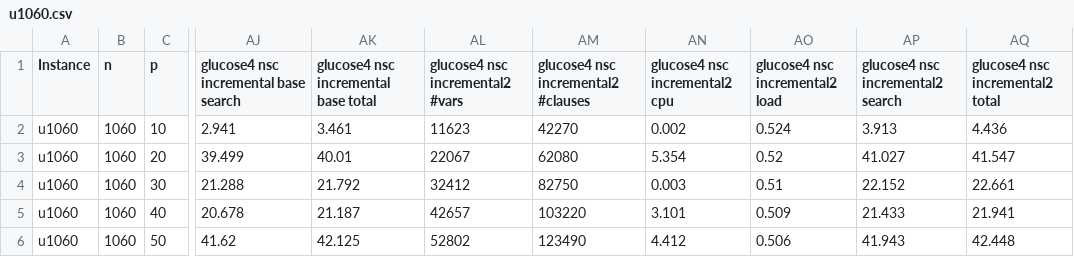
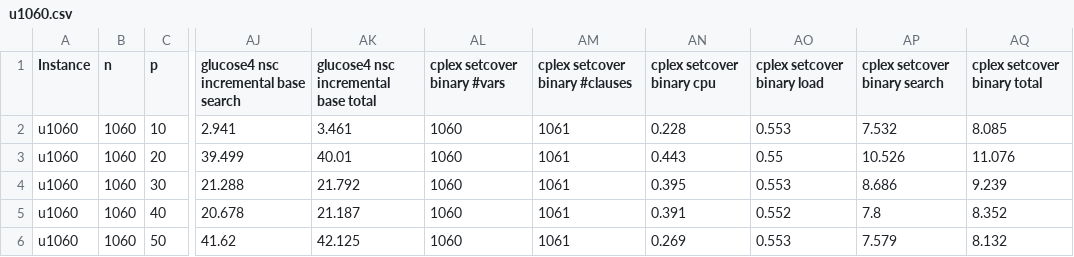
Before and after one commit to djnhngocduc/P-Center, a CSV file: results/results/u1060.csv, drawn as a sheet; only a part is shown, gaps mark what is left out; the diff covers the shown part only; the diff names each change by its address in the sheet, - before the commit and + after, or states it on an @@ line.

Commit message:
update incremental sat

```diff
--- a/results/results/u1060.csv
+++ b/results/results/u1060.csv
-AL1: glucose4 nsc incremental2 #vars
+AL1: cplex setcover binary #vars
-AM1: glucose4 nsc incremental2 #clauses
+AM1: cplex setcover binary #clauses
-AN1: glucose4 nsc incremental2 cpu
+AN1: cplex setcover binary cpu
-AO1: glucose4 nsc incremental2 load
+AO1: cplex setcover binary load
-AP1: glucose4 nsc incremental2 search
+AP1: cplex setcover binary search
-AQ1: glucose4 nsc incremental2 total
+AQ1: cplex setcover binary total
-AL2 (cplex setcover binary #vars): 11623
+AL2 (cplex setcover binary #vars): 1060
-AM2 (cplex setcover binary #clauses): 42270
+AM2 (cplex setcover binary #clauses): 1061
-AN2 (cplex setcover binary cpu): 0.002
+AN2 (cplex setcover binary cpu): 0.228
-AO2 (cplex setcover binary load): 0.524
+AO2 (cplex setcover binary load): 0.553
-AP2 (cplex setcover binary search): 3.913
+AP2 (cplex setcover binary search): 7.532
-AQ2 (cplex setcover binary total): 4.436
+AQ2 (cplex setcover binary total): 8.085
-AL3 (cplex setcover binary #vars): 22067
+AL3 (cplex setcover binary #vars): 1060
-AM3 (cplex setcover binary #clauses): 62080
+AM3 (cplex setcover binary #clauses): 1061
-AN3 (cplex setcover binary cpu): 5.354
+AN3 (cplex setcover binary cpu): 0.443
-AO3 (cplex setcover binary load): 0.52
+AO3 (cplex setcover binary load): 0.55
-AP3 (cplex setcover binary search): 41.027
+AP3 (cplex setcover binary search): 10.526
-AQ3 (cplex setcover binary total): 41.547
+AQ3 (cplex setcover binary total): 11.076
-AL4 (cplex setcover binary #vars): 32412
+AL4 (cplex setcover binary #vars): 1060
-AM4 (cplex setcover binary #clauses): 82750
+AM4 (cplex setcover binary #clauses): 1061
-AN4 (cplex setcover binary cpu): 0.003
+AN4 (cplex setcover binary cpu): 0.395
-AO4 (cplex setcover binary load): 0.51
+AO4 (cplex setcover binary load): 0.553
-AP4 (cplex setcover binary search): 22.152
+AP4 (cplex setcover binary search): 8.686
-AQ4 (cplex setcover binary total): 22.661
+AQ4 (cplex setcover binary total): 9.239
-AL5 (cplex setcover binary #vars): 42657
+AL5 (cplex setcover binary #vars): 1060
-AM5 (cplex setcover binary #clauses): 103220
+AM5 (cplex setcover binary #clauses): 1061
-AN5 (cplex setcover binary cpu): 3.101
+AN5 (cplex setcover binary cpu): 0.391
-AO5 (cplex setcover binary load): 0.509
+AO5 (cplex setcover binary load): 0.552
-AP5 (cplex setcover binary search): 21.433
+AP5 (cplex setcover binary search): 7.8
-AQ5 (cplex setcover binary total): 21.941
+AQ5 (cplex setcover binary total): 8.352
-AL6 (cplex setcover binary #vars): 52802
+AL6 (cplex setcover binary #vars): 1060
-AM6 (cplex setcover binary #clauses): 123490
+AM6 (cplex setcover binary #clauses): 1061
-AN6 (cplex setcover binary cpu): 4.412
+AN6 (cplex setcover binary cpu): 0.269
-AO6 (cplex setcover binary load): 0.506
+AO6 (cplex setcover binary load): 0.553
-AP6 (cplex setcover binary search): 41.943
+AP6 (cplex setcover binary search): 7.579
-AQ6 (cplex setcover binary total): 42.448
+AQ6 (cplex setcover binary total): 8.132
```
Also changed, not shown: 64 edited cells elsewhere in this file, 2 other files.
